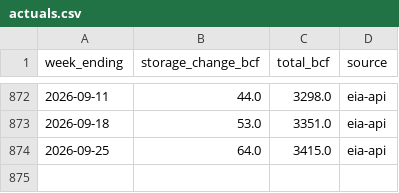
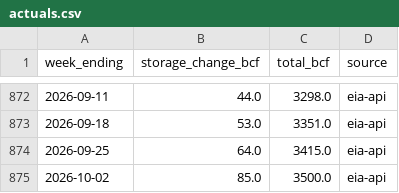
Before and after one commit to JakeA02/EduardoSaverin, a CSV file: data/eia/actuals.csv, drawn as a sheet; only a part is shown, gaps mark what is left out.

```diff
--- a/data/eia/actuals.csv
+++ b/data/eia/actuals.csv
@@ -874 +874,2 @@ week_ending,storage_change_bcf,total_bcf,source
 2026-09-25,64.0,3415.0,eia-api
+2026-10-02,85.0,3500.0,eia-api
```
Also changed, not shown: data/paper/kalshi_trades.csv, data/paper/trades.csv, 6 other files.
